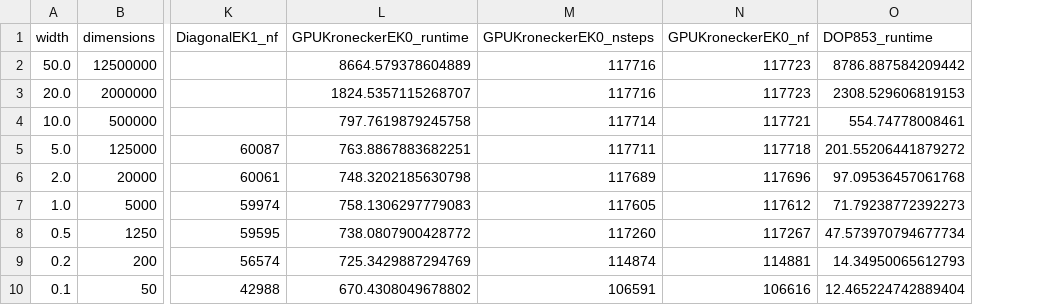
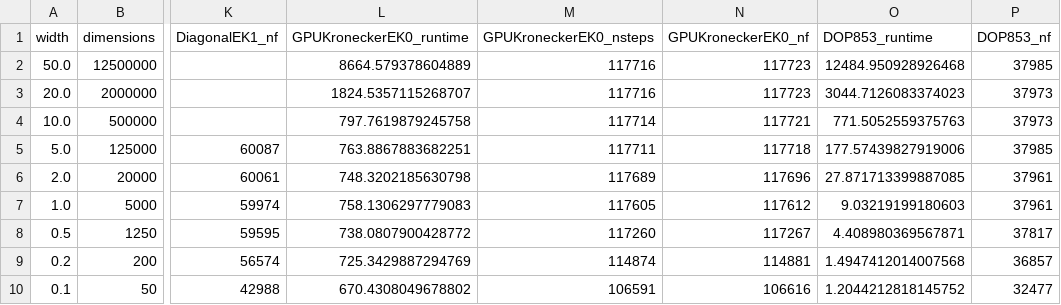
Before and after one commit to pnkraemer/million-dimension-prob-ode-solver-experiments, a CSV file: results/3_dimension_vs_runtime/results.csv, drawn as a sheet; only a part is shown, gaps mark what is left out; the diff names each change by its address in the sheet, - before the commit and + after, or states it on an @@ line.

Commit message:
Update the csv file with new scipy results

```diff
--- a/results/3_dimension_vs_runtime/results.csv
+++ b/results/3_dimension_vs_runtime/results.csv
+column P (DOP853_nf), rows 2-10: 37985 | 37973 | 37973 | 37985 | 37961 | 37961 | 37817 | 36857 | 32477
-O2 (DOP853_runtime): 8786.887584209442
+O2 (DOP853_runtime): 12484.950928926468
-O3 (DOP853_runtime): 2308.529606819153
+O3 (DOP853_runtime): 3044.7126083374023
-O4 (DOP853_runtime): 554.74778008461
+O4 (DOP853_runtime): 771.5052559375763
-O5 (DOP853_runtime): 201.55206441879272
+O5 (DOP853_runtime): 177.57439827919006
-O6 (DOP853_runtime): 97.09536457061768
+O6 (DOP853_runtime): 27.871713399887085
-O7 (DOP853_runtime): 71.79238772392273
+O7 (DOP853_runtime): 9.03219199180603
-O8 (DOP853_runtime): 47.573970794677734
+O8 (DOP853_runtime): 4.408980369567871
-O9 (DOP853_runtime): 14.34950065612793
+O9 (DOP853_runtime): 1.4947412014007568
-O10 (DOP853_runtime): 12.465224742889404
+O10 (DOP853_runtime): 1.2044212818145752
```
Also changed, not shown: 2 other files.
